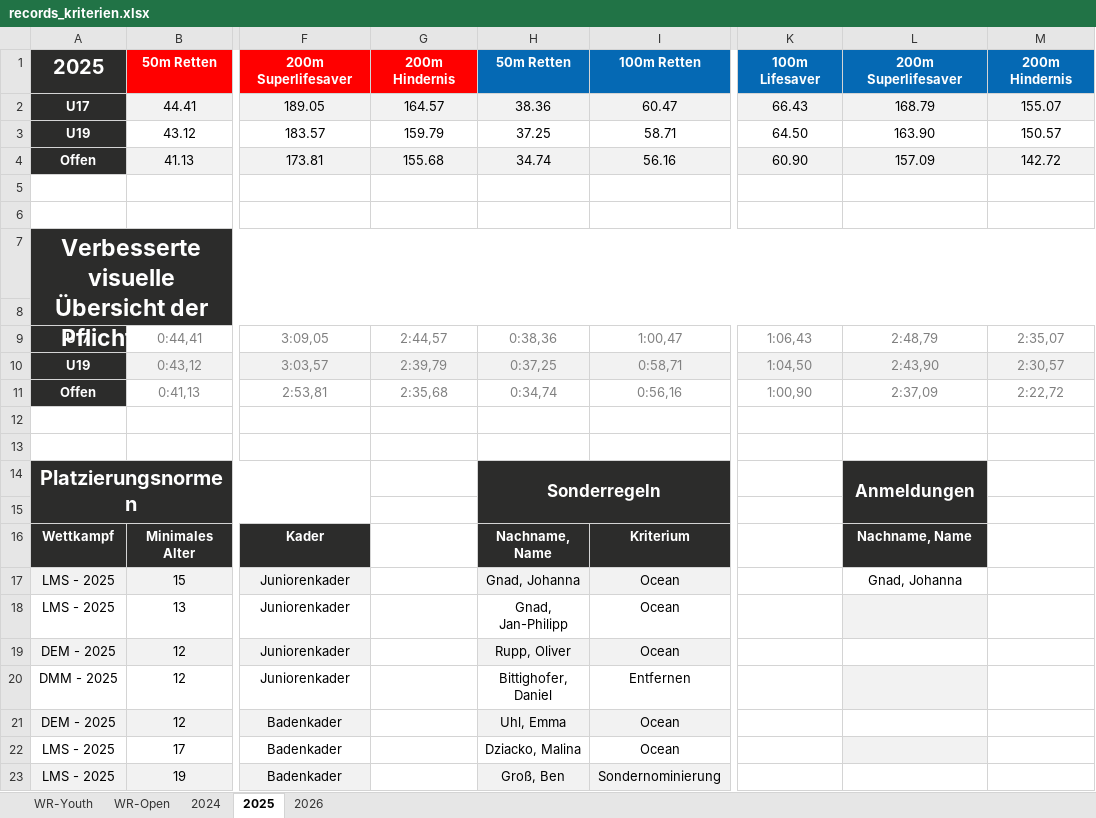
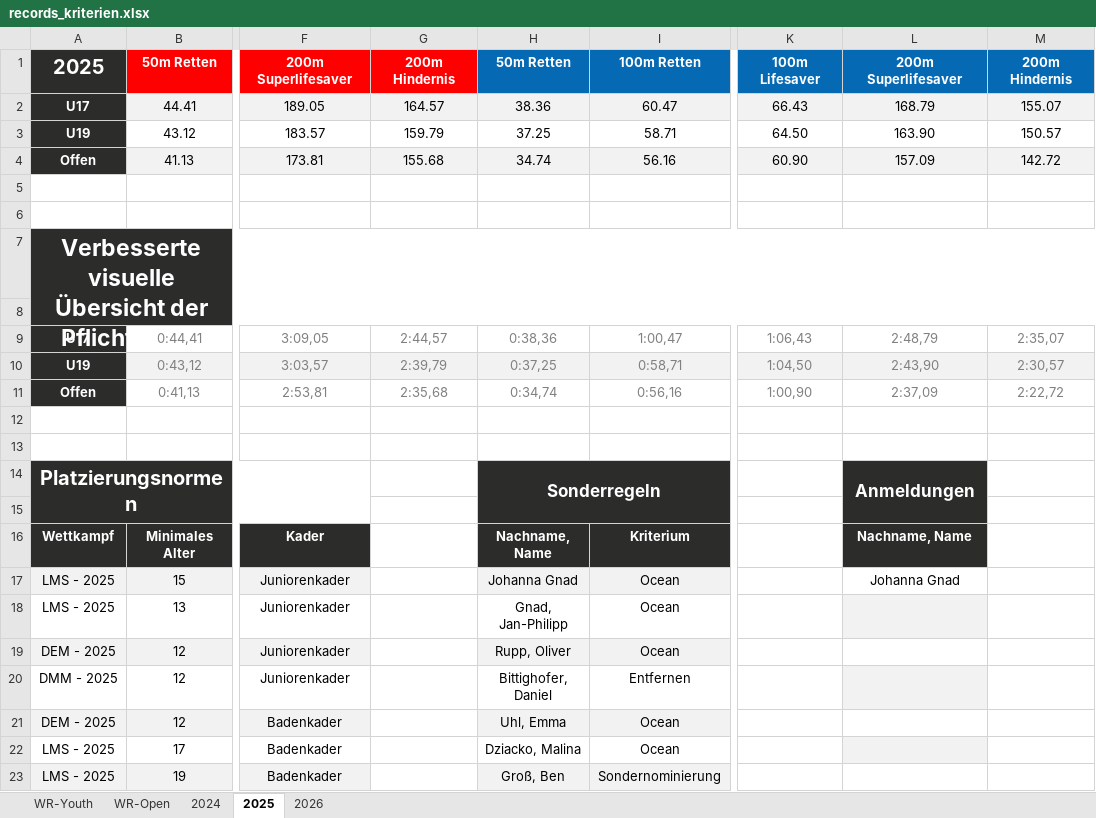
Before and after one commit to jp-gnad/Lifesaving_Baden, an Excel workbook: web2/data/records_kriterien.xlsx, sheet 2025, drawn as a sheet; only a part is shown, gaps mark what is left out; values as stored, in another font and other column widths than the file's, no borders; the diff names each change by its address in the sheet, - before the commit and + after, or states it on an @@ line.

Commit message:
new Fixes und Record smal change

```diff
--- a/web2/data/records_kriterien.xlsx (sheet 2025)
+++ b/web2/data/records_kriterien.xlsx (sheet 2025)
-H17: Gnad, Johanna
+H17: Johanna Gnad
-L17: Gnad, Johanna
+L17: Johanna Gnad
```
Also changed, not shown: 1 other file.
